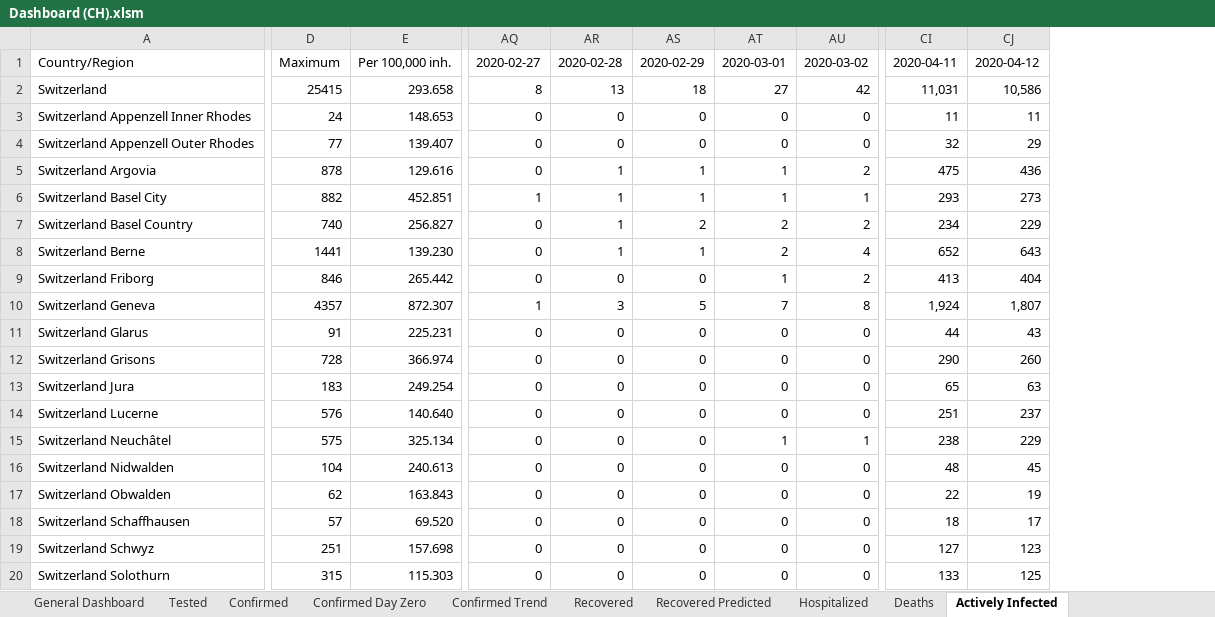
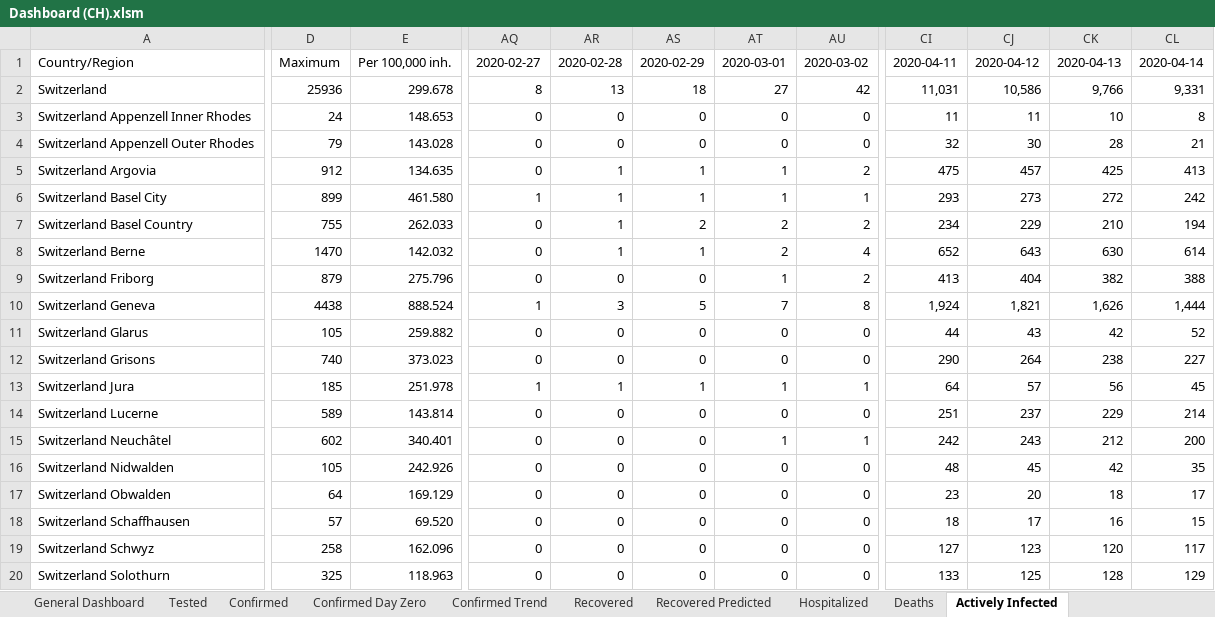
Before and after one commit to georgzurbonsen/Beyond4P_Apps, an Excel workbook: COVID-19 Apps/Dashboard (CH).xlsm, sheet Actively Infected, drawn as a sheet; only a part is shown, gaps mark what is left out; values as stored, in another font and other column widths than the file's, no borders; removed rows and columns are numbered as before the commit, all else as after; the diff covers the shown part only; the diff names each change by its address in the sheet, - before the commit and + after, or states it on an @@ line.

```diff
--- a/COVID-19 Apps/Dashboard (CH).xlsm (sheet Actively Infected)
+++ b/COVID-19 Apps/Dashboard (CH).xlsm (sheet Actively Infected)
-column D, rows 1-20: Maximum | 25415 | 24 | 77 | 878 | 882 | 740 | 1441 | 846 | 4357 | 91 | 728 | 183 | 576 | 575 | 104 | 62 | 57 | 251 | 315
-column E, rows 1-20: Per 100,000 inh. | 293.658 | 148.653 | 139.407 | 129.616 | 452.851 | 256.827 | 139.230 | 265.442 | 872.307 | 225.231 | 366.974 | 249.254 | 140.640 | 325.134 | 240.613 | 163.843 | 69.520 | 157.698 | 115.303
+column D, rows 1-20: Maximum | 25936 | 24 | 79 | 912 | 899 | 755 | 1470 | 879 | 4438 | 105 | 740 | 185 | 589 | 602 | 105 | 64 | 57 | 258 | 325
+column E, rows 1-20: Per 100,000 inh. | 299.678 | 148.653 | 143.028 | 134.635 | 461.580 | 262.033 | 142.032 | 275.796 | 888.524 | 259.882 | 373.023 | 251.978 | 143.814 | 340.401 | 242.926 | 169.129 | 69.520 | 162.096 | 118.963
+column CK, rows 1-20: 2020-04-13 | 9,766 | 10 | 28 | 425 | 272 | 210 | 630 | 382 | 1,626 | 42 | 238 | 56 | 229 | 212 | 42 | 18 | 16 | 120 | 128
+column CL, rows 1-20: 2020-04-14 | 9,331 | 8 | 21 | 413 | 242 | 194 | 614 | 388 | 1,444 | 52 | 227 | 45 | 214 | 200 | 35 | 17 | 15 | 117 | 129
-CJ4: 29
+CJ4: 30
-CJ5: 436
+CJ5: 457
-CJ10: 1,807
+CJ10: 1,821
-CJ12: 260
+CJ12: 264
-AQ13: 0
+AQ13: 1
-AR13: 0
+AR13: 1
-AS13: 0
+AS13: 1
-AT13: 0
+AT13: 1
-AU13: 0
+AU13: 1
-CI13: 65
+CI13: 64
-CJ13: 63
+CJ13: 57
-CI15: 238
+CI15: 242
-CJ15: 229
+CJ15: 243
-CI17: 22
+CI17: 23
-CJ17: 19
+CJ17: 20
```
Also changed, not shown: 88 edited cells elsewhere in this sheet, sheet General Dashboard, sheet 4 Country Dashboard, sheet Confirmed Day Zero, sheet Confirmed, sheet Actively Infected Trend, sheet Confirmed Trend, 5 more sheets, charts or pictures, 41 other files.
